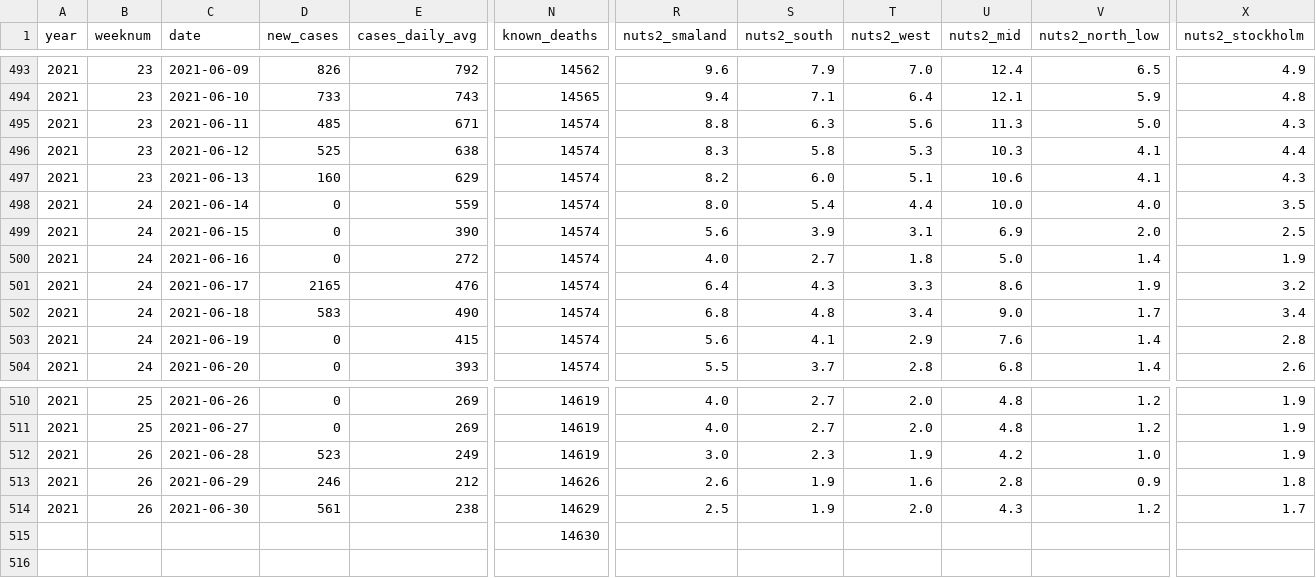
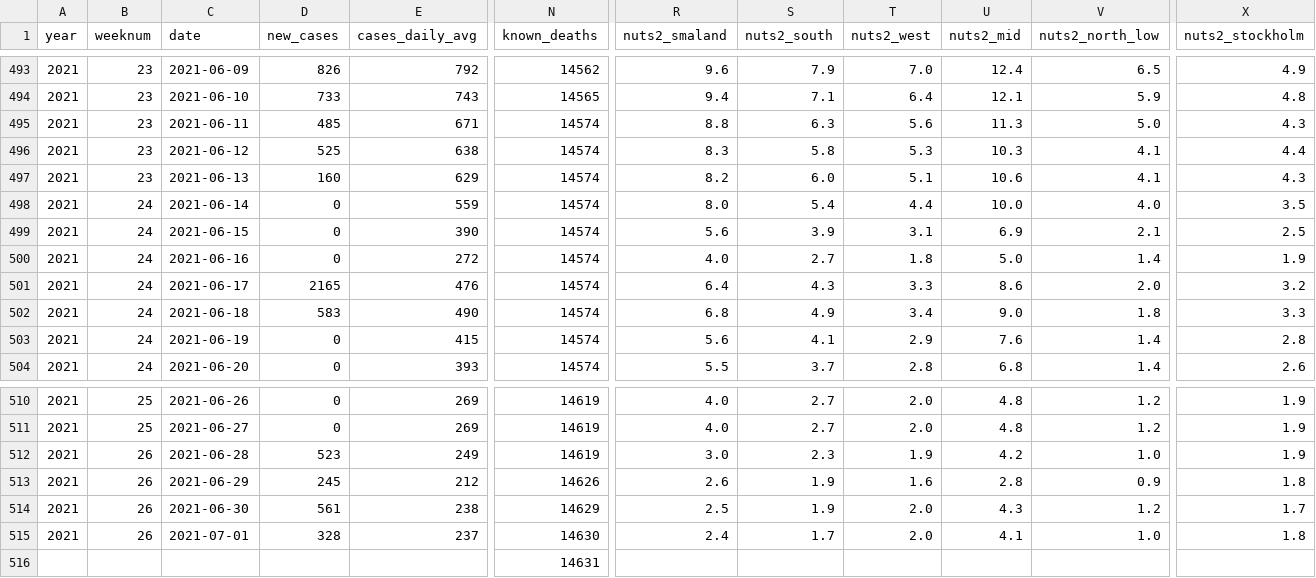
Before and after one commit to covidxix/csvdata, a CSV file: days.csv, drawn as a sheet; only a part is shown, gaps mark what is left out; addresses are those after the commit; rows hold the shown columns only; the diff names each change by its address in the sheet, - before the commit and + after, or states it on an @@ line.

```diff
--- a/days.csv
+++ b/days.csv
-V499 (nuts2_north_low): 2.0
+V499 (nuts2_north_low): 2.1
-V501 (nuts2_north_low): 1.9
+V501 (nuts2_north_low): 2.0
-S502 (nuts2_south): 4.8
+S502 (nuts2_south): 4.9
-V502 (nuts2_north_low): 1.7
+V502 (nuts2_north_low): 1.8
-X502 (nuts2_stockholm): 3.4
+X502 (nuts2_stockholm): 3.3
-D513 (new_cases): 246
+D513 (new_cases): 245
+row 515: 2021 | 26 | 2021-07-01 | 328 | 237 | 14630 | 2.4 | 1.7 | 2.0 | 4.1 | 1.0 | 1.8
-N516 (known_deaths): 14630
+N516 (known_deaths): 14631
```
Also changed, not shown: deaths.csv, iva.csv, 8 other files.
